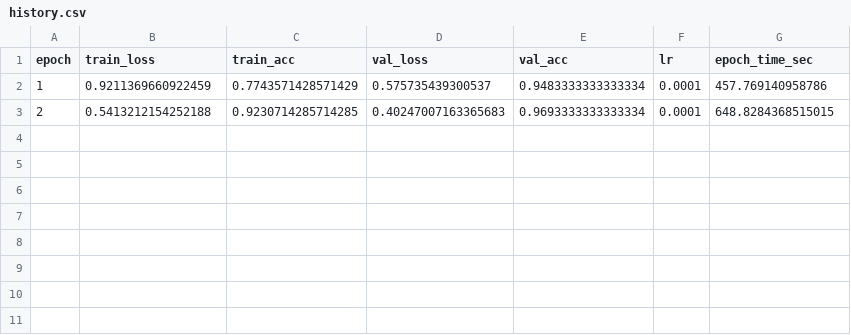
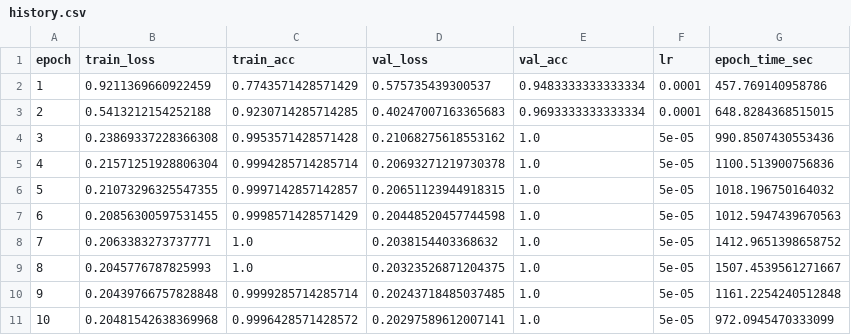
Before and after one commit to master1223347/ALLCancerDensenet, a CSV file: models/seed_42/history.csv, drawn as a sheet; the diff names each change by its address in the sheet, - before the commit and + after, or states it on an @@ line.

```diff
--- a/models/seed_42/history.csv
+++ b/models/seed_42/history.csv
+row 4: 3 | 0.23869337228366308 | 0.9953571428571428 | 0.21068275618553162 | 1.0 | 5e-05 | 990.8507430553436
+row 5: 4 | 0.21571251928806304 | 0.9994285714285714 | 0.20693271219730378 | 1.0 | 5e-05 | 1100.513900756836
+row 6: 5 | 0.21073296325547355 | 0.9997142857142857 | 0.20651123944918315 | 1.0 | 5e-05 | 1018.196750164032
+row 7: 6 | 0.20856300597531455 | 0.9998571428571429 | 0.20448520457744598 | 1.0 | 5e-05 | 1012.5947439670563
+row 8: 7 | 0.2063383273737771 | 1.0 | 0.2038154403368632 | 1.0 | 5e-05 | 1412.9651398658752
+row 9: 8 | 0.2045776787825993 | 1.0 | 0.20323526871204375 | 1.0 | 5e-05 | 1507.4539561271667
+row 10: 9 | 0.20439766757828848 | 0.9999285714285714 | 0.20243718485037485 | 1.0 | 5e-05 | 1161.2254240512848
+row 11: 10 | 0.20481542638369968 | 0.9996428571428572 | 0.20297589612007141 | 1.0 | 5e-05 | 972.0945470333099
```
Also changed, not shown: models/seed_52/history.csv, models/seed_62/history.csv, 21 other files.
